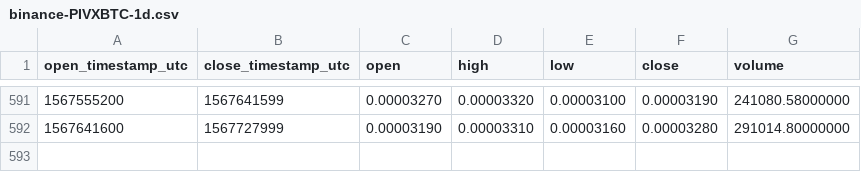
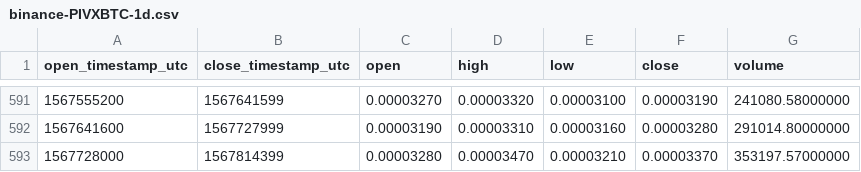
Before and after one commit to cryptobigbro/binance-PIVXBTC, a CSV file: binance-PIVXBTC-1d.csv, drawn as a sheet; only a part is shown, gaps mark what is left out; the diff names each change by its address in the sheet, - before the commit and + after, or states it on an @@ line.

Commit message:
Update OHLCV data.

```diff
--- a/binance-PIVXBTC-1d.csv
+++ b/binance-PIVXBTC-1d.csv
+row 593: 1567728000 | 1567814399 | 0.00003280 | 0.00003470 | 0.00003210 | 0.00003370 | 353197.57000000
```
Also changed, not shown: 1 other file.
